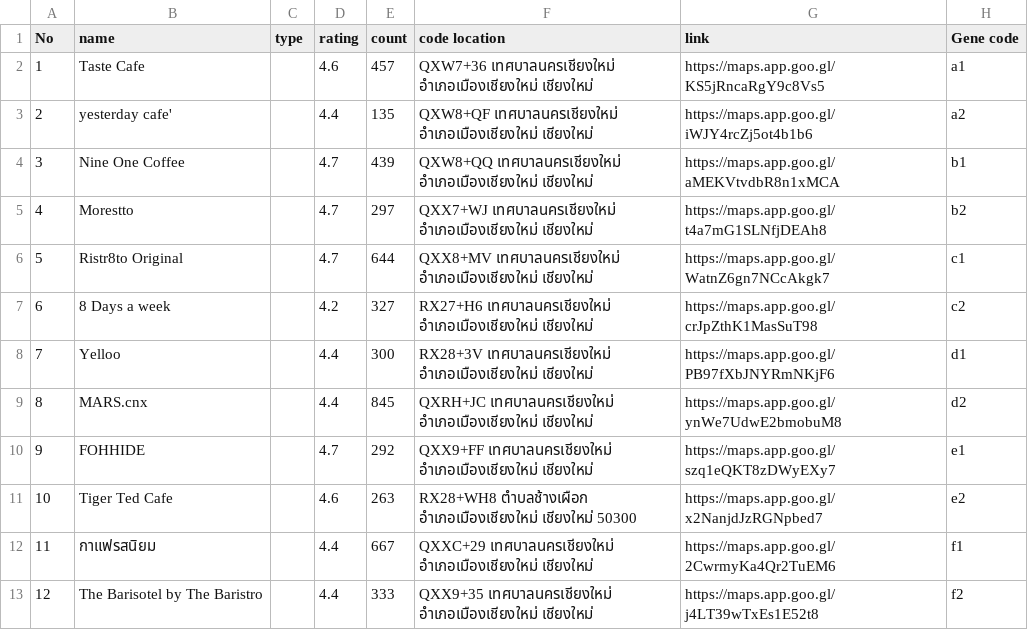
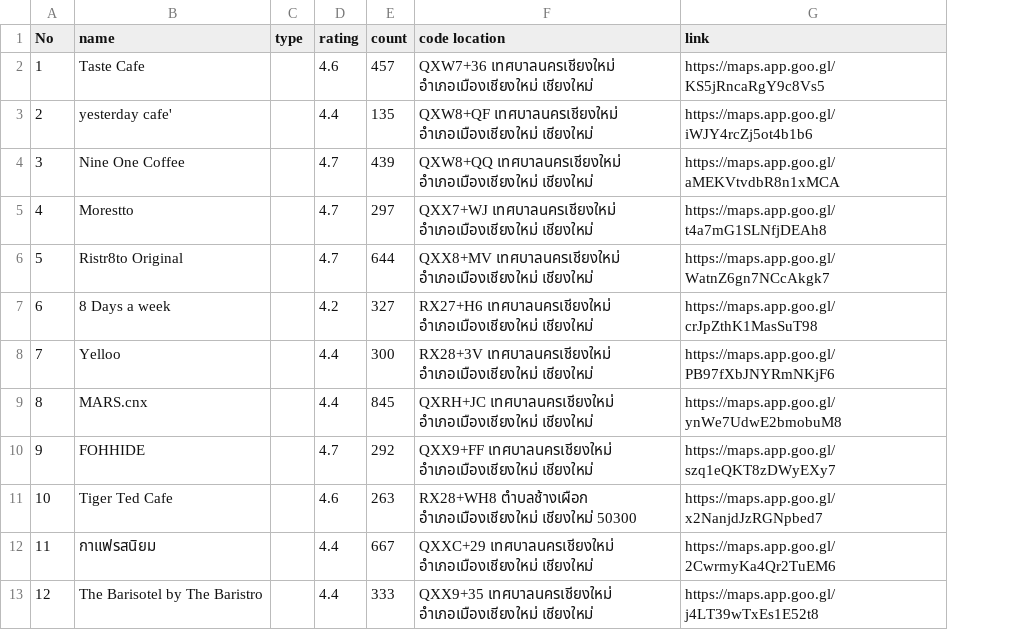
Before and after one commit to TanatPi/Cafe-Hopping-ChiangMai-Planner, a CSV file: original_data.csv, drawn as a sheet; only a part is shown; the diff names each change by its address in the sheet, - before the commit and + after, or states it on an @@ line.

```diff
--- a/original_data.csv
+++ b/original_data.csv
-column H (Gene code), rows 2-13: a1 | a2 | b1 | b2 | c1 | c2 | d1 | d2 | e1 | e2 | f1 | f2
```
Also changed, not shown: data.csv.
